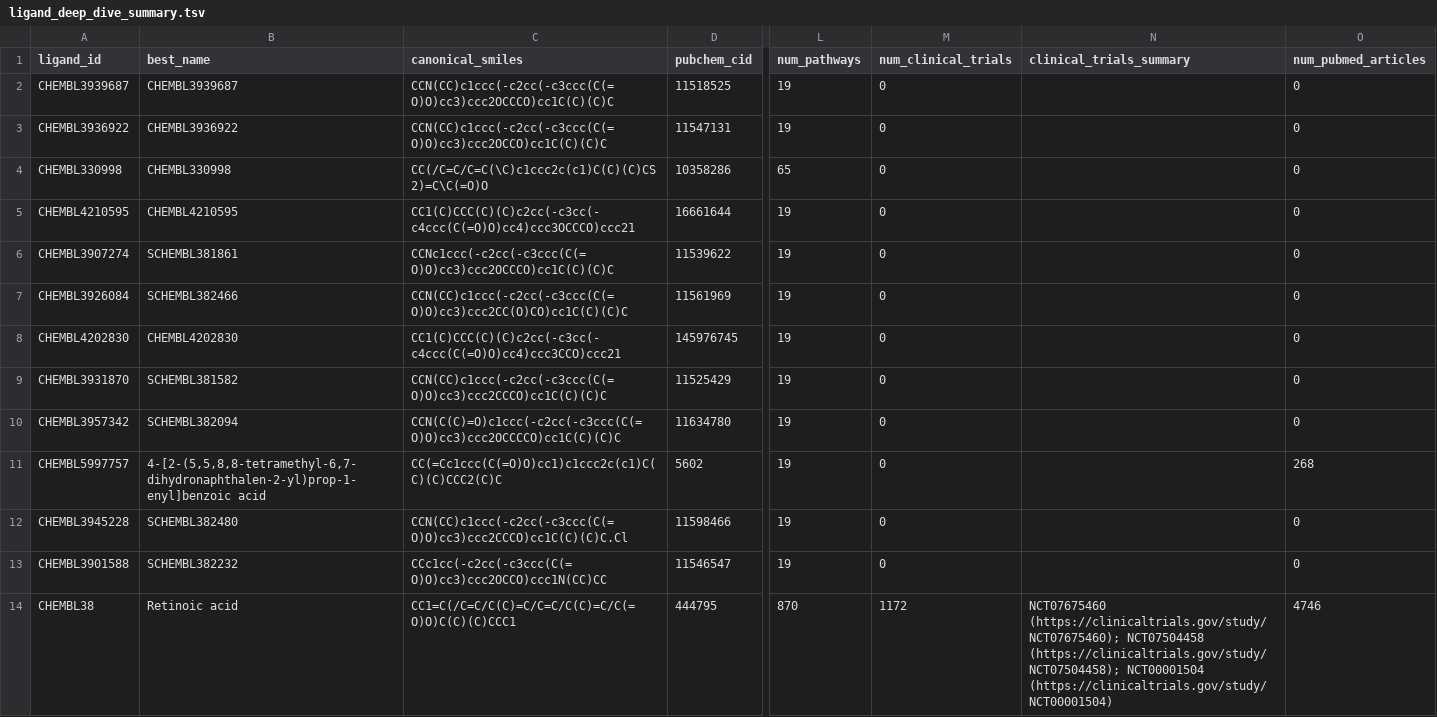
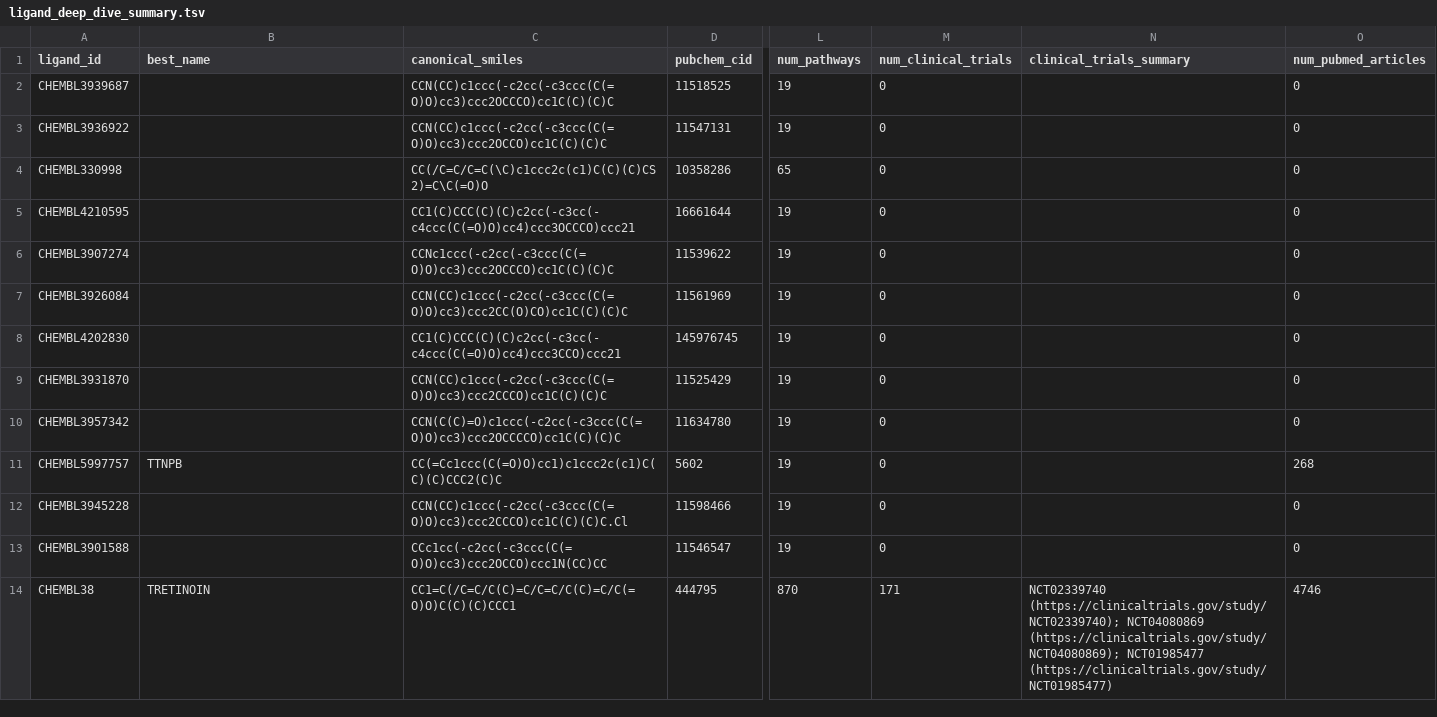
Before and after one commit to aoleskie/SignalScreen, a TSV file: data/processed/ligand_deep_dive_summary.tsv, drawn as a sheet; only a part is shown, gaps mark what is left out; the diff covers the shown part only; the diff names each change by its address in the sheet, - before the commit and + after, or states it on an @@ line.

```diff
--- a/data/processed/ligand_deep_dive_summary.tsv
+++ b/data/processed/ligand_deep_dive_summary.tsv
-B2 (best_name): CHEMBL3939687
+B2 (best_name): (empty)
-B3 (best_name): CHEMBL3936922
+B3 (best_name): (empty)
-B4 (best_name): CHEMBL330998
+B4 (best_name): (empty)
-B5 (best_name): CHEMBL4210595
+B5 (best_name): (empty)
-B6 (best_name): SCHEMBL381861
+B6 (best_name): (empty)
-B7 (best_name): SCHEMBL382466
+B7 (best_name): (empty)
-B8 (best_name): CHEMBL4202830
+B8 (best_name): (empty)
-B9 (best_name): SCHEMBL381582
+B9 (best_name): (empty)
-B10 (best_name): SCHEMBL382094
+B10 (best_name): (empty)
-B11 (best_name): 4-[2-(5,5,8,8-tetramethyl-6,7-dihydronaphthalen-2-yl)prop-1-enyl]benzoic acid
+B11 (best_name): TTNPB
-B12 (best_name): SCHEMBL382480
+B12 (best_name): (empty)
-B13 (best_name): SCHEMBL382232
+B13 (best_name): (empty)
-B14 (best_name): Retinoic acid
+B14 (best_name): TRETINOIN
-M14 (num_clinical_trials): 1172
+M14 (num_clinical_trials): 171
-N14 (clinical_trials_summary): NCT07675460 (https://clinicaltrials.gov/study/NCT07675460); NCT07504458 (https://clinicaltrials.gov/study/NCT07504458); NCT00001504 (https://clinicaltrials.gov/study/NCT00001504)
+N14 (clinical_trials_summary): NCT02339740 (https://clinicaltrials.gov/study/NCT02339740); NCT04080869 (https://clinicaltrials.gov/study/NCT04080869); NCT01985477 (https://clinicaltrials.gov/study/NCT01985477)
```
Also changed, not shown: 13 edited cells elsewhere in this file, data/processed/compound_info.tsv, 6 other files.
